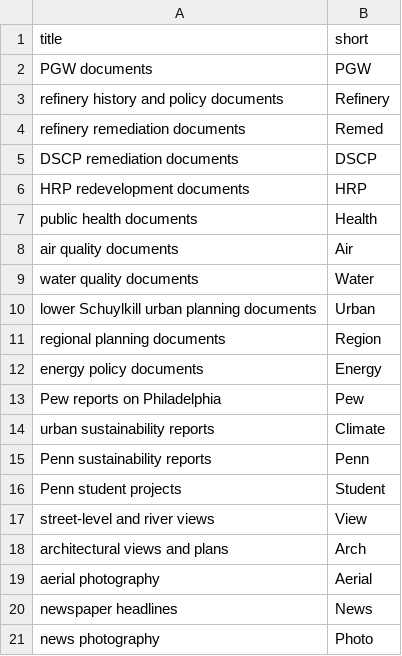
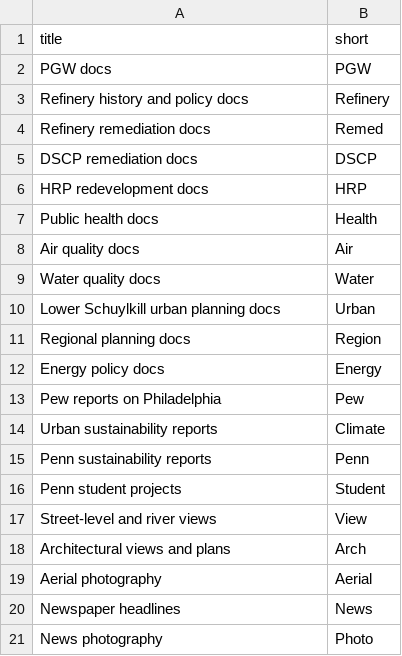
Before and after one commit to upenndigitalscholarship/petrodelphia, a CSV file: _data/collection-types.csv, drawn as a sheet.

```diff
--- a/_data/collection-types.csv
+++ b/_data/collection-types.csv
@@ -1,21 +1,21 @@
 title,short
-PGW documents,PGW
-refinery history and policy documents,Refinery
-refinery remediation documents,Remed
-DSCP remediation documents,DSCP
-HRP redevelopment documents,HRP
-public health documents,Health
-air quality documents,Air
-water quality documents,Water
-lower Schuylkill urban planning documents,Urban
-regional planning documents,Region
-energy policy documents,Energy
+PGW docs,PGW
+Refinery history and policy docs,Refinery
+Refinery remediation docs,Remed
+DSCP remediation docs,DSCP
+HRP redevelopment docs,HRP
+Public health docs,Health
+Air quality docs,Air
+Water quality docs,Water
+Lower Schuylkill urban planning docs,Urban
+Regional planning docs,Region
+Energy policy docs,Energy
 Pew reports on Philadelphia,Pew
-urban sustainability reports,Climate
+Urban sustainability reports,Climate
 Penn sustainability reports,Penn
 Penn student projects,Student
-street-level and river views,View
-architectural views and plans,Arch
-aerial photography,Aerial
-newspaper headlines,News
-news photography,Photo
+Street-level and river views,View
+Architectural views and plans,Arch
+Aerial photography,Aerial
+Newspaper headlines,News
+News photography,Photo
```
Also changed, not shown: _data/config-metadata.csv, _data/config-nav.csv, 2 other files.
